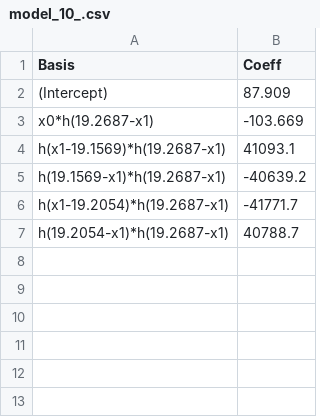
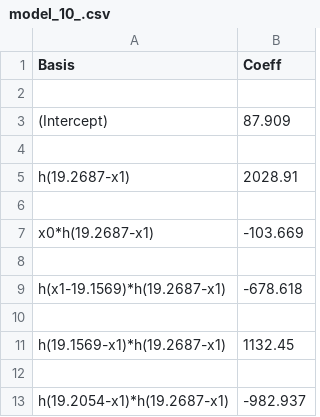
Before and after one commit to dimitris7892/KaklisPHD, a CSV file: model_10_.csv, drawn as a sheet.

```diff
--- a/model_10_.csv
+++ b/model_10_.csv
@@ -1,7 +1,13 @@
 Basis,Coeff
+
 (Intercept),87.909
+
+h(19.2687-x1),2028.91
+
 x0*h(19.2687-x1),-103.669
-h(x1-19.1569)*h(19.2687-x1),41093.1
-h(19.1569-x1)*h(19.2687-x1),-40639.2
-h(x1-19.2054)*h(19.2687-x1),-41771.7
-h(19.2054-x1)*h(19.2687-x1),40788.7
+
+h(x1-19.1569)*h(19.2687-x1),-678.618
+
+h(19.1569-x1)*h(19.2687-x1),1132.45
+
+h(19.2054-x1)*h(19.2687-x1),-982.937
```
Also changed, not shown: model_12_.csv, 18 other files.
